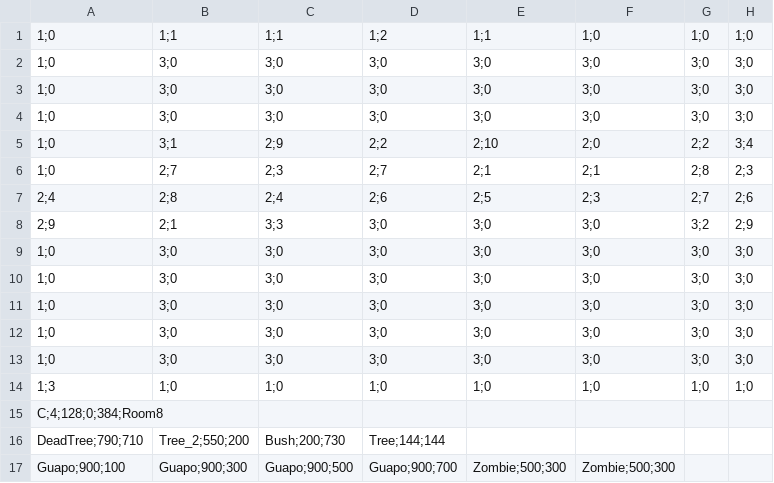
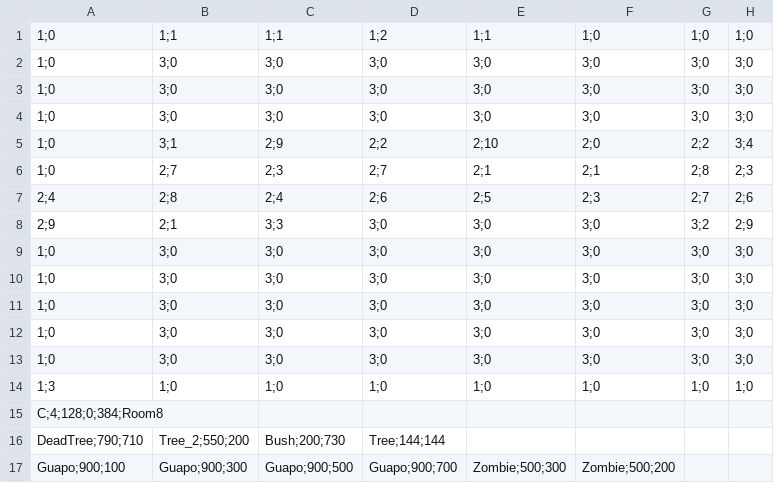
Before and after one commit to Crystal-Methods/Dauntlet, a CSV file: Dauntlet/Dauntlet/Dauntlet/Dauntlet/Rooms/Room9.csv, drawn as a sheet; only a part is shown; the diff names each change by its address in the sheet, - before the commit and + after, or states it on an @@ line.

```diff
--- a/Dauntlet/Dauntlet/Dauntlet/Dauntlet/Rooms/Room9.csv
+++ b/Dauntlet/Dauntlet/Dauntlet/Dauntlet/Rooms/Room9.csv
-F17: Zombie;500;300
+F17: Zombie;500;200
```
Also changed, not shown: Dauntlet/Dauntlet/Dauntlet/Dauntlet/Rooms/Room1.csv, 3 other files.
